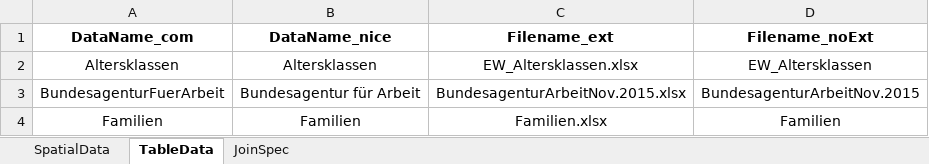
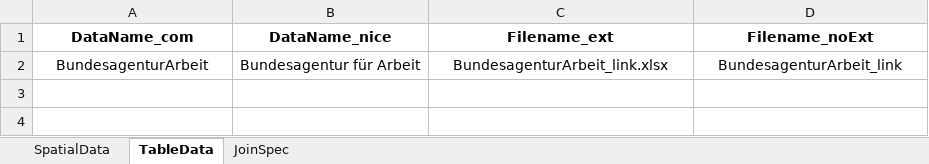
Before and after one commit to Raumanalaysen/OpenDashboard, an Excel workbook: OpenDashboard_Configurations.xlsx, sheet TableData, drawn as a sheet; values as stored, in another font and other column widths than the file's, no borders; removed rows and columns are numbered as before the commit, all else as after; the diff names each change by its address in the sheet, - before the commit and + after, or states it on an @@ line.

```diff
--- a/OpenDashboard_Configurations.xlsx (sheet TableData)
+++ b/OpenDashboard_Configurations.xlsx (sheet TableData)
-row 2: Altersklassen | Altersklassen | EW_Altersklassen.xlsx | EW_Altersklassen
-A2 (DataName_com): BundesagenturFuerArbeit
+A2 (DataName_com): BundesagenturArbeit
-C2 (Filename_ext): BundesagenturArbeitNov.2015.xlsx
+C2 (Filename_ext): BundesagenturArbeit_link.xlsx
-D2 (Filename_noExt): BundesagenturArbeitNov.2015
+D2 (Filename_noExt): BundesagenturArbeit_link
-row 4: Familien | Familien | Familien.xlsx | Familien
```
Also changed, not shown: 3 other files.
